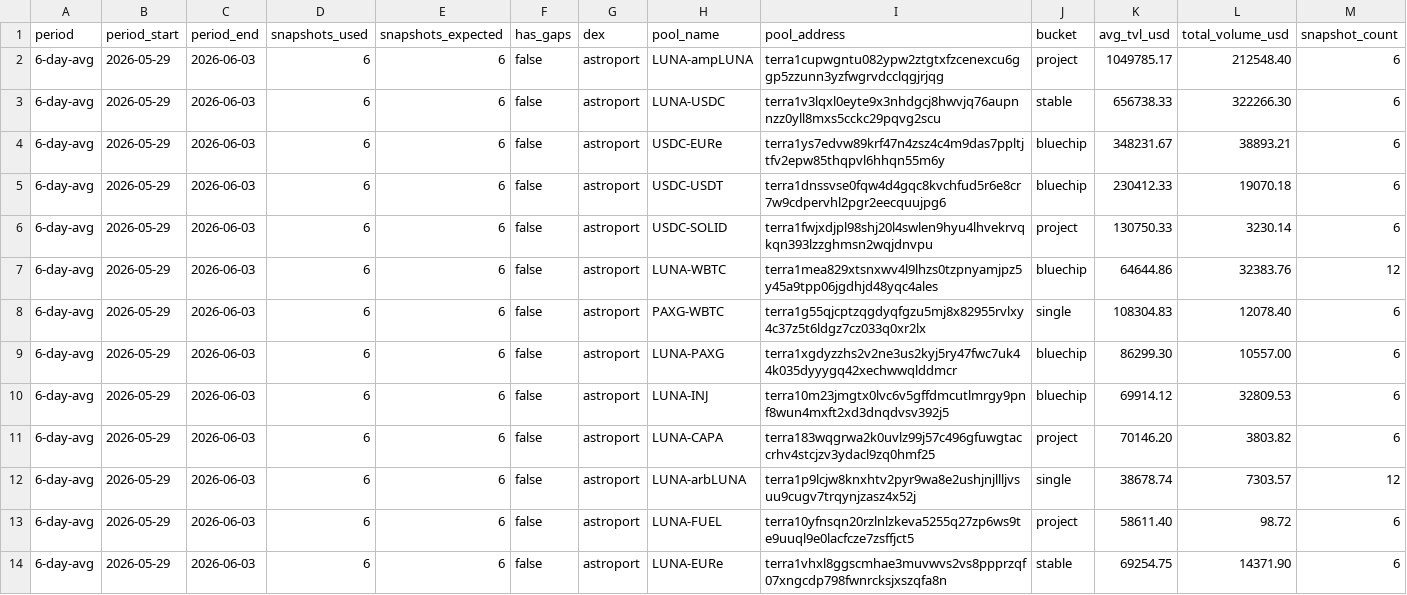
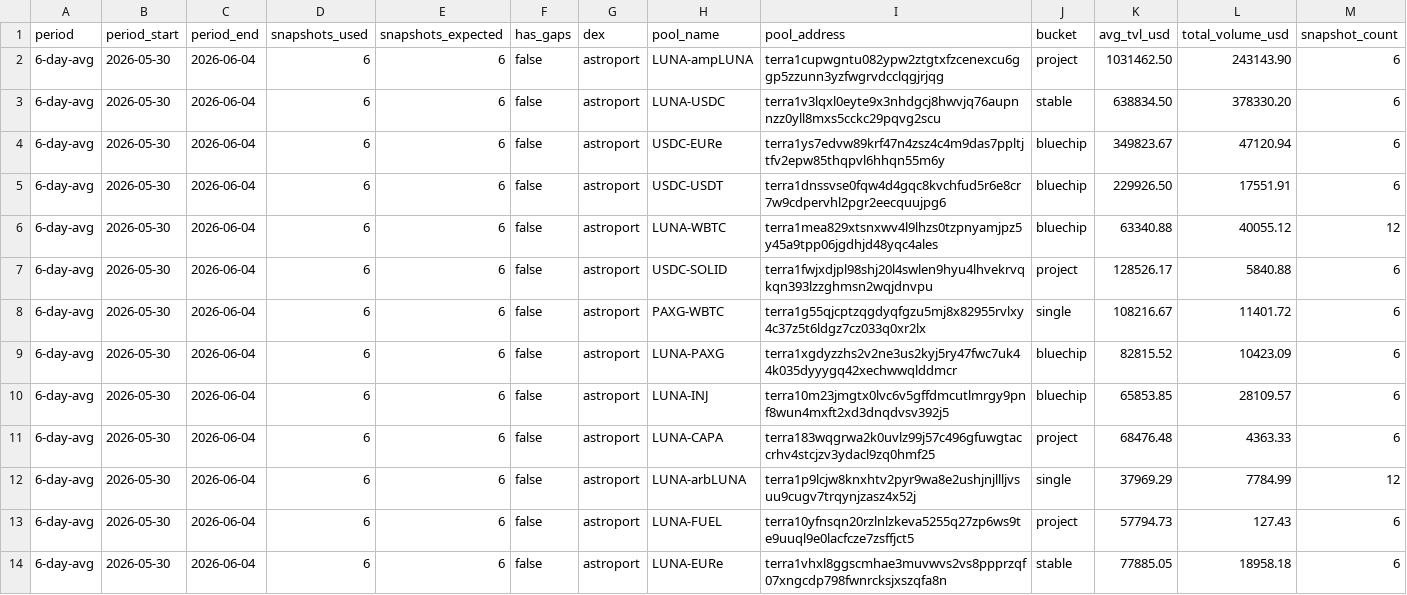
Before and after one commit to defipatriot/astroport-pool-data_2026, a CSV file: 6-day-avg.csv, drawn as a sheet; only a part is shown; the diff covers the shown part only.

Commit message:
📊 Astroport 6-day rolling avg

```diff
--- a/6-day-avg.csv
+++ b/6-day-avg.csv
@@ -1,14 +1,14 @@
 period,period_start,period_end,snapshots_used,snapshots_expected,has_gaps,dex,pool_name,pool_address,bucket,avg_tvl_usd,total_volume_usd,snapshot_count
-6-day-avg,2026-05-29,2026-06-03,6,6,false,astroport,LUNA-ampLUNA,terra1cupwgntu082ypw2ztgtxfzcenexcu6ggp5zzunn3yzfwgrvdcclqgjrjqg,project,1049785.17,212548.40,6
-6-day-avg,2026-05-29,2026-06-03,6,6,false,astroport,LUNA-USDC,terra1v3lqxl0eyte9x3nhdgcj8hwvjq76aupnnzz0yll8mxs5cckc29pqvg2scu,stable,656738.33,322266.30,6
-6-day-avg,2026-05-29,2026-06-03,6,6,false,astroport,USDC-EURe,terra1ys7edvw89krf47n4zsz4c4m9das7ppltjtfv2epw85thqpvl6hhqn55m6y,bluechip,348231.67,38893.21,6
-6-day-avg,2026-05-29,2026-06-03,6,6,false,astroport,USDC-USDT,terra1dnssvse0fqw4d4gqc8kvchfud5r6e8cr7w9cdpervhl2pgr2eecquujpg6,bluechip,230412.33,19070.18,6
-6-day-avg,2026-05-29,2026-06-03,6,6,false,astroport,USDC-SOLID,terra1fwjxdjpl98shj20l4swlen9hyu4lhvekrvqkqn393lzzghmsn2wqjdnvpu,project,130750.33,3230.14,6
-6-day-avg,2026-05-29,2026-06-03,6,6,false,astroport,LUNA-WBTC,terra1mea829xtsnxwv4l9lhzs0tzpnyamjpz5y45a9tpp06jgdhjd48yqc4ales,bluechip,64644.86,32383.76,12
-6-day-avg,2026-05-29,2026-06-03,6,6,false,astroport,PAXG-WBTC,terra1g55qjcptzqgdyqfgzu5mj8x82955rvlxy4c37z5t6ldgz7cz033q0xr2lx,single,108304.83,12078.40,6
-6-day-avg,2026-05-29,2026-06-03,6,6,false,astroport,LUNA-PAXG,terra1xgdyzzhs2v2ne3us2kyj5ry47fwc7uk44k035dyyygq42xechwwqlddmcr,bluechip,86299.30,10557.00,6
-6-day-avg,2026-05-29,2026-06-03,6,6,false,astroport,LUNA-INJ,terra10m23jmgtx0lvc6v5gffdmcutlmrgy9pnf8wun4mxft2xd3dnqdvsv392j5,bluechip,69914.12,32809.53,6
-6-day-avg,2026-05-29,2026-06-03,6,6,false,astroport,LUNA-CAPA,terra183wqgrwa2k0uvlz99j57c496gfuwgtaccrhv4stcjzv3ydacl9zq0hmf25,project,70146.20,3803.82,6
-6-day-avg,2026-05-29,2026-06-03,6,6,false,astroport,LUNA-arbLUNA,terra1p9lcjw8knxhtv2pyr9wa8e2ushjnjllljvsuu9cugv7trqynjzasz4x52j,single,38678.74,7303.57,12
-6-day-avg,2026-05-29,2026-06-03,6,6,false,astroport,LUNA-FUEL,terra10yfnsqn20rzlnlzkeva5255q27zp6ws9te9uuql9e0lacfcze7zsffjct5,project,58611.40,98.72,6
-6-day-avg,2026-05-29,2026-06-03,6,6,false,astroport,LUNA-EURe,terra1vhxl8ggscmhae3muvwvs2vs8ppprzqf07xngcdp798fwnrcksjxszqfa8n,stable,69254.75,14371.90,6
+6-day-avg,2026-05-30,2026-06-04,6,6,false,astroport,LUNA-ampLUNA,terra1cupwgntu082ypw2ztgtxfzcenexcu6ggp5zzunn3yzfwgrvdcclqgjrjqg,project,1031462.50,243143.90,6
+6-day-avg,2026-05-30,2026-06-04,6,6,false,astroport,LUNA-USDC,terra1v3lqxl0eyte9x3nhdgcj8hwvjq76aupnnzz0yll8mxs5cckc29pqvg2scu,stable,638834.50,378330.20,6
+6-day-avg,2026-05-30,2026-06-04,6,6,false,astroport,USDC-EURe,terra1ys7edvw89krf47n4zsz4c4m9das7ppltjtfv2epw85thqpvl6hhqn55m6y,bluechip,349823.67,47120.94,6
+6-day-avg,2026-05-30,2026-06-04,6,6,false,astroport,USDC-USDT,terra1dnssvse0fqw4d4gqc8kvchfud5r6e8cr7w9cdpervhl2pgr2eecquujpg6,bluechip,229926.50,17551.91,6
+6-day-avg,2026-05-30,2026-06-04,6,6,false,astroport,LUNA-WBTC,terra1mea829xtsnxwv4l9lhzs0tzpnyamjpz5y45a9tpp06jgdhjd48yqc4ales,bluechip,63340.88,40055.12,12
+6-day-avg,2026-05-30,2026-06-04,6,6,false,astroport,USDC-SOLID,terra1fwjxdjpl98shj20l4swlen9hyu4lhvekrvqkqn393lzzghmsn2wqjdnvpu,project,128526.17,5840.88,6
+6-day-avg,2026-05-30,2026-06-04,6,6,false,astroport,PAXG-WBTC,terra1g55qjcptzqgdyqfgzu5mj8x82955rvlxy4c37z5t6ldgz7cz033q0xr2lx,single,108216.67,11401.72,6
+6-day-avg,2026-05-30,2026-06-04,6,6,false,astroport,LUNA-PAXG,terra1xgdyzzhs2v2ne3us2kyj5ry47fwc7uk44k035dyyygq42xechwwqlddmcr,bluechip,82815.52,10423.09,6
+6-day-avg,2026-05-30,2026-06-04,6,6,false,astroport,LUNA-INJ,terra10m23jmgtx0lvc6v5gffdmcutlmrgy9pnf8wun4mxft2xd3dnqdvsv392j5,bluechip,65853.85,28109.57,6
+6-day-avg,2026-05-30,2026-06-04,6,6,false,astroport,LUNA-CAPA,terra183wqgrwa2k0uvlz99j57c496gfuwgtaccrhv4stcjzv3ydacl9zq0hmf25,project,68476.48,4363.33,6
+6-day-avg,2026-05-30,2026-06-04,6,6,false,astroport,LUNA-arbLUNA,terra1p9lcjw8knxhtv2pyr9wa8e2ushjnjllljvsuu9cugv7trqynjzasz4x52j,single,37969.29,7784.99,12
+6-day-avg,2026-05-30,2026-06-04,6,6,false,astroport,LUNA-FUEL,terra10yfnsqn20rzlnlzkeva5255q27zp6ws9te9uuql9e0lacfcze7zsffjct5,project,57794.73,127.43,6
+6-day-avg,2026-05-30,2026-06-04,6,6,false,astroport,LUNA-EURe,terra1vhxl8ggscmhae3muvwvs2vs8ppprzqf07xngcdp798fwnrcksjxszqfa8n,stable,77885.05,18958.18,6
```
Also changed, not shown: 76 edited cells elsewhere in this file.
